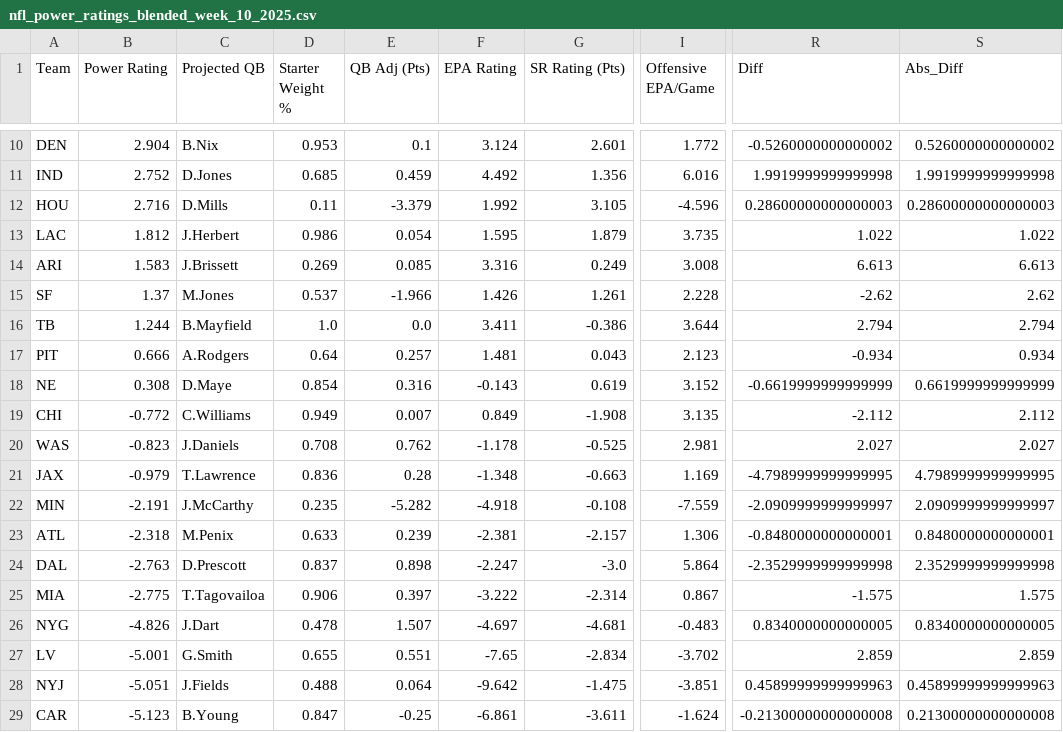
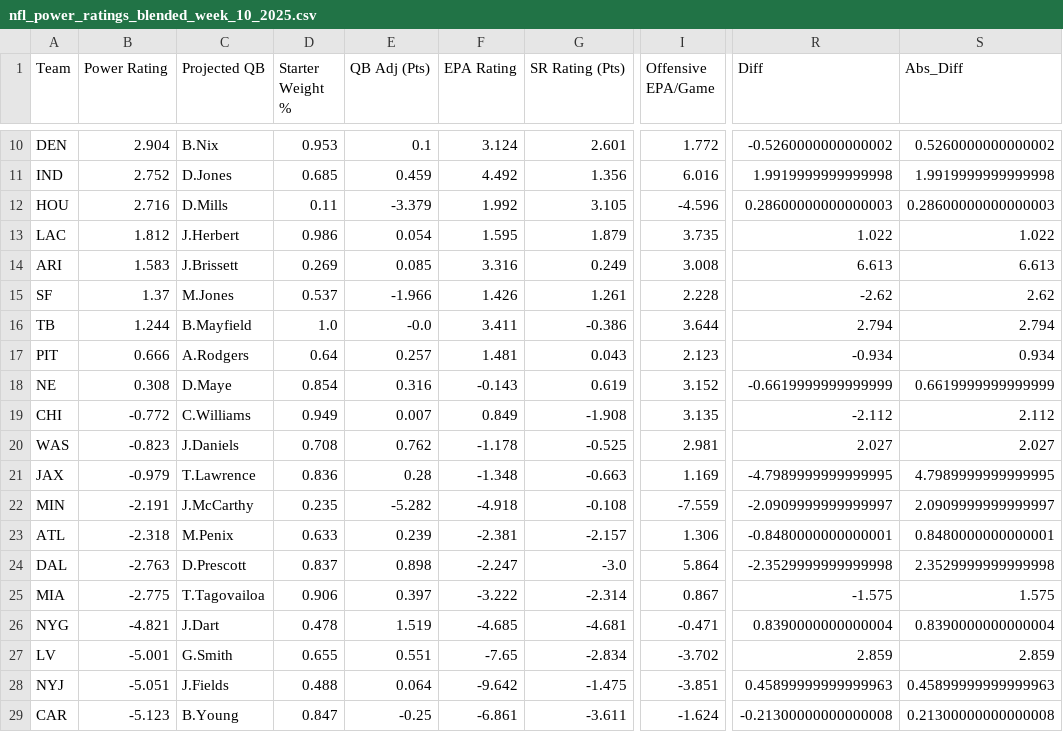
Before and after one commit to ngardner-3-1-8/gsf-nfl-survivor, a CSV file: nfl-power-ratings/nfl_power_ratings_blended_week_10_2025.csv, drawn as a sheet; only a part is shown, gaps mark what is left out; the diff names each change by its address in the sheet, - before the commit and + after, or states it on an @@ line.

```diff
--- a/nfl-power-ratings/nfl_power_ratings_blended_week_10_2025.csv
+++ b/nfl-power-ratings/nfl_power_ratings_blended_week_10_2025.csv
-E16 (QB Adj (Pts)): 0.0
+E16 (QB Adj (Pts)): -0.0
-B26 (Power Rating): -4.826
+B26 (Power Rating): -4.821
-E26 (QB Adj (Pts)): 1.507
+E26 (QB Adj (Pts)): 1.519
-F26 (EPA Rating): -4.697
+F26 (EPA Rating): -4.685
-I26 (Offensive EPA/Game): -0.483
+I26 (Offensive EPA/Game): -0.471
-R26 (Diff): 0.8340000000000005
+R26 (Diff): 0.8390000000000004
-S26 (Abs_Diff): 0.8340000000000005
+S26 (Abs_Diff): 0.8390000000000004
```
Also changed, not shown: nfl-power-ratings/nfl_power_ratings_blended_week_13_2025.csv, nfl-power-ratings/nfl_power_ratings_blended_week_16_2025.csv, 8 other files.
